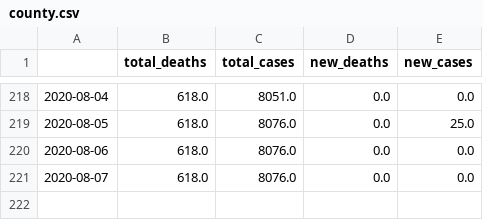
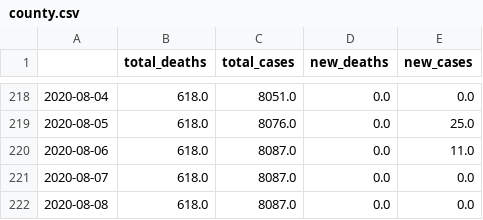
Before and after one commit to danielsuo/princeton.fyi, a CSV file: data/county.csv, drawn as a sheet; only a part is shown, gaps mark what is left out.

```diff
--- a/data/county.csv
+++ b/data/county.csv
@@ -219,3 +219,4 @@
 2020-08-05,618.0,8076.0,0.0,25.0
-2020-08-06,618.0,8076.0,0.0,0.0
-2020-08-07,618.0,8076.0,0.0,0.0
+2020-08-06,618.0,8087.0,0.0,11.0
+2020-08-07,618.0,8087.0,0.0,0.0
+2020-08-08,618.0,8087.0,0.0,0.0
```
Also changed, not shown: data/local.csv, data/national.csv, 15 other files.
